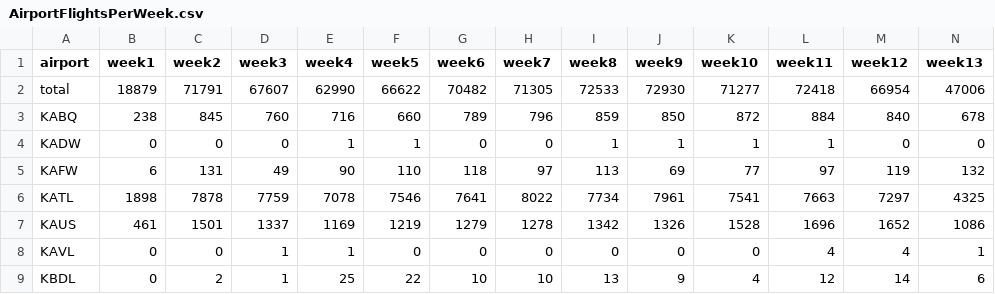
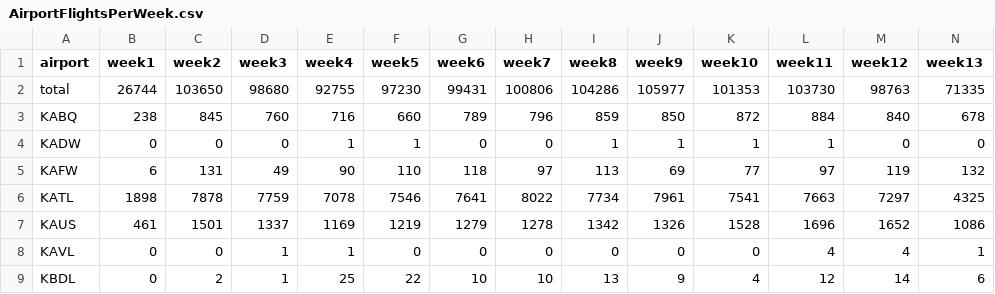
Before and after one commit to evandenmark/ForSpaciousSkies, a CSV file: data/AirportFlightsPerWeek.csv, drawn as a sheet; only a part is shown; the diff covers the shown part only; the diff names each change by its address in the sheet, - before the commit and + after, or states it on an @@ line.

```diff
--- a/data/AirportFlightsPerWeek.csv
+++ b/data/AirportFlightsPerWeek.csv
-B2 (week1): 18879
+B2 (week1): 26744
-C2 (week2): 71791
+C2 (week2): 103650
-D2 (week3): 67607
+D2 (week3): 98680
-E2 (week4): 62990
+E2 (week4): 92755
-F2 (week5): 66622
+F2 (week5): 97230
-G2 (week6): 70482
+G2 (week6): 99431
-H2 (week7): 71305
+H2 (week7): 100806
-I2 (week8): 72533
+I2 (week8): 104286
-J2 (week9): 72930
+J2 (week9): 105977
-K2 (week10): 71277
+K2 (week10): 101353
-L2 (week11): 72418
+L2 (week11): 103730
-M2 (week12): 66954
+M2 (week12): 98763
-N2 (week13): 47006
+N2 (week13): 71335
```
Also changed, not shown: 5 edited cells elsewhere in this file, data/airports.csv, 4 other files.
